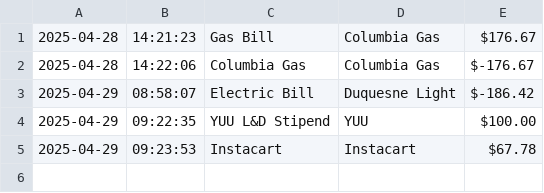
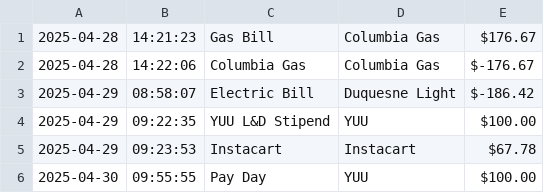
Before and after one commit to emorris0214/accounting-ledger, a CSV file: APP/transactions.csv, drawn as a sheet; the diff names each change by its address in the sheet, - before the commit and + after, or states it on an @@ line.

```diff
--- a/APP/transactions.csv
+++ b/APP/transactions.csv
+row 6: 2025-04-30 | 09:55:55 | Pay Day | YUU | $100.00
```
Also changed, not shown: 2 other files.
